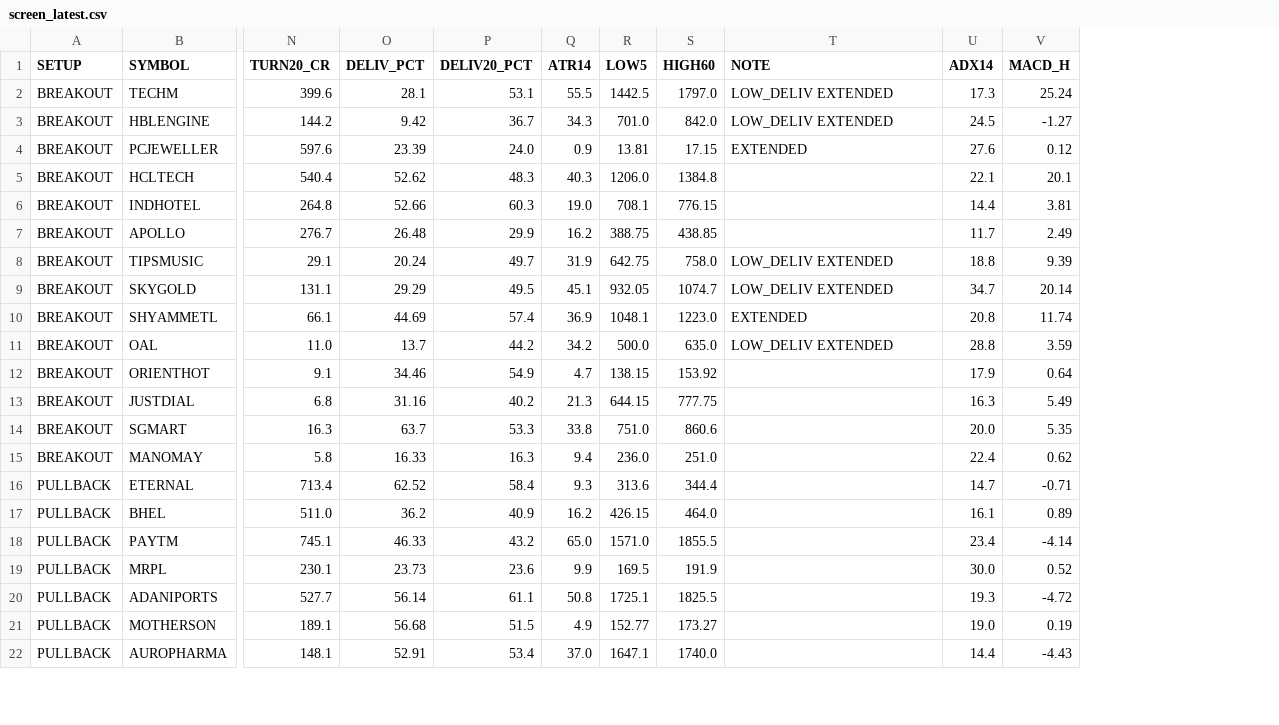
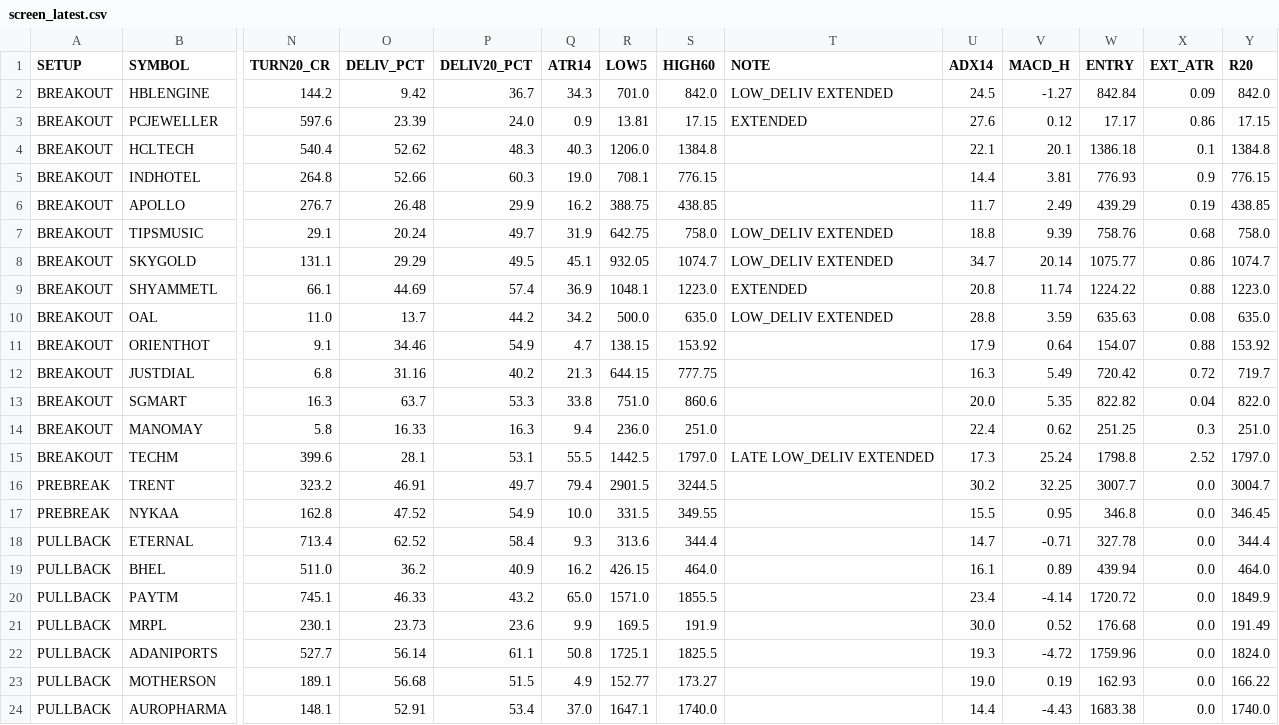
Before and after one commit to sufikipl-ops/swing-auto, a CSV file: docs/screen_latest.csv, drawn as a sheet; only a part is shown, gaps mark what is left out; removed rows and columns are numbered as before the commit, all else as after; rows hold the shown columns only; the diff names each change by its address in the sheet, - before the commit and + after, or states it on an @@ line.

Commit message:
screen 2026-10-16

```diff
--- a/docs/screen_latest.csv
+++ b/docs/screen_latest.csv
+column W (ENTRY), rows 2-14: 842.84 | 17.17 | 1386.18 | 776.93 | 439.29 | 758.76 | 1075.77 | 1224.22 | 635.63 | 154.07 | 720.42 | 822.82 | 251.25; rows 18-24: 327.78 | 439.94 | 1720.72 | 176.68 | 1759.96 | 162.93 | 1683.38
+column X (EXT_ATR), rows 2-14: 0.09 | 0.86 | 0.1 | 0.9 | 0.19 | 0.68 | 0.86 | 0.88 | 0.08 | 0.88 | 0.72 | 0.04 | 0.3; rows 18-24: all 0.0
+column Y (R20), rows 2-14: 842.0 | 17.15 | 1384.8 | 776.15 | 438.85 | 758.0 | 1074.7 | 1223.0 | 635.0 | 153.92 | 719.7 | 822.0 | 251.0; rows 18-24: 344.4 | 464.0 | 1849.9 | 191.49 | 1824.0 | 166.22 | 1740.0
-row 2: BREAKOUT | TECHM | 399.6 | 28.1 | 53.1 | 55.5 | 1442.5 | 1797.0 | LOW_DELIV EXTENDED | 17.3 | 25.24
+row 15: BREAKOUT | TECHM | 399.6 | 28.1 | 53.1 | 55.5 | 1442.5 | 1797.0 | LATE LOW_DELIV EXTENDED | 17.3 | 25.24 | 1798.8 | 2.52 | 1797.0
+row 16: PREBREAK | TRENT | 323.2 | 46.91 | 49.7 | 79.4 | 2901.5 | 3244.5 |  | 30.2 | 32.25 | 3007.7 | 0.0 | 3004.7
+row 17: PREBREAK | NYKAA | 162.8 | 47.52 | 54.9 | 10.0 | 331.5 | 349.55 |  | 15.5 | 0.95 | 346.8 | 0.0 | 346.45
```
Also changed, not shown: out/screen_20261016.csv, out/screen_latest.csv.
